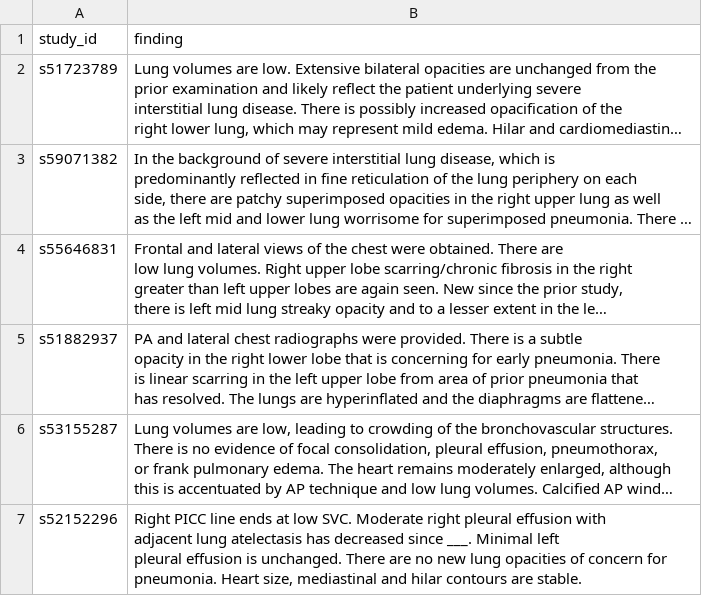
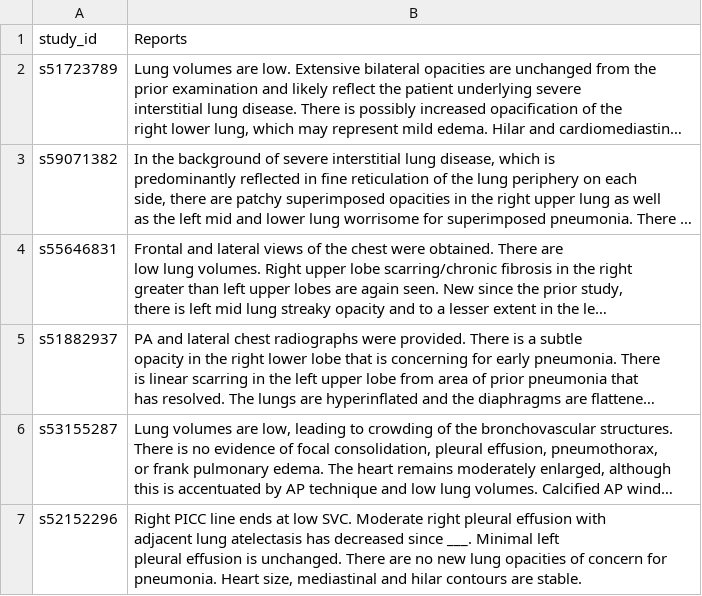
Before and after one commit to Debodeep94/slog-doctor, a CSV file: selected_gt_findings.csv, drawn as a sheet; only a part is shown; long unchanged cells end in …; the diff names each change by its address in the sheet, - before the commit and + after, or states it on an @@ line.

Commit message:
added gt data

```diff
--- a/selected_gt_findings.csv
+++ b/selected_gt_findings.csv
-B1: finding
+B1: Reports
```
